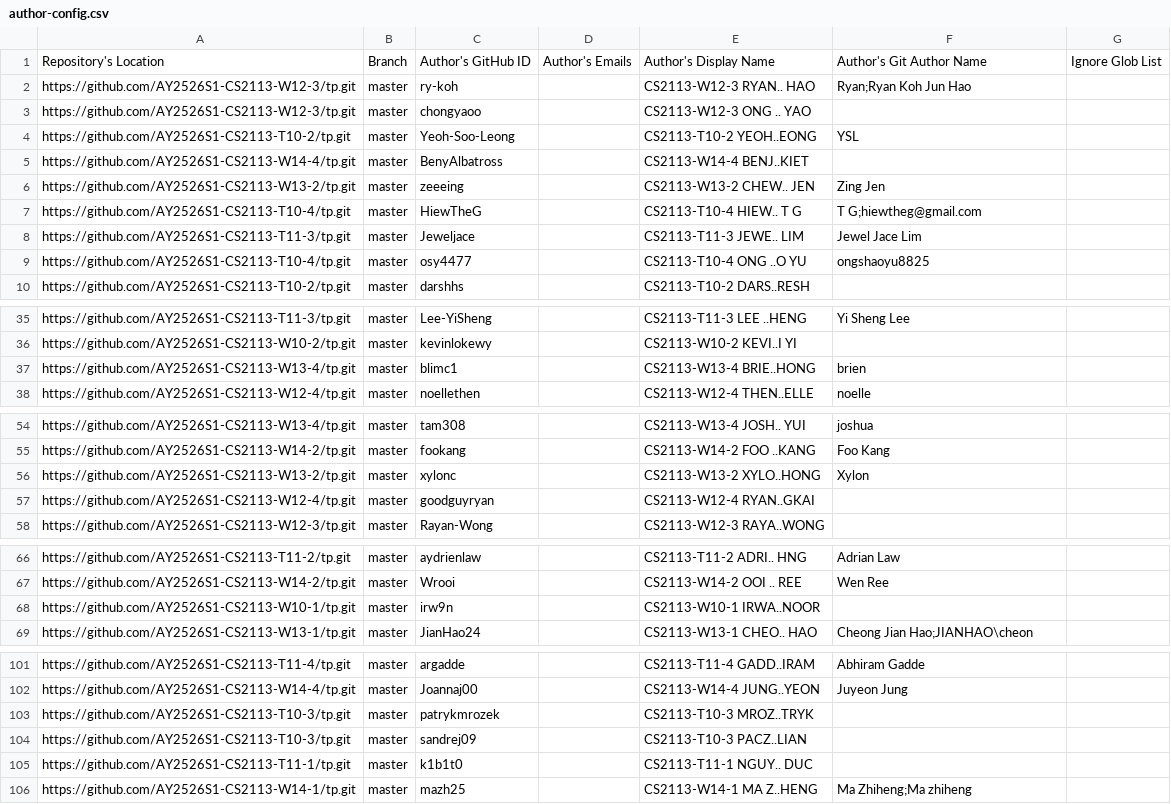
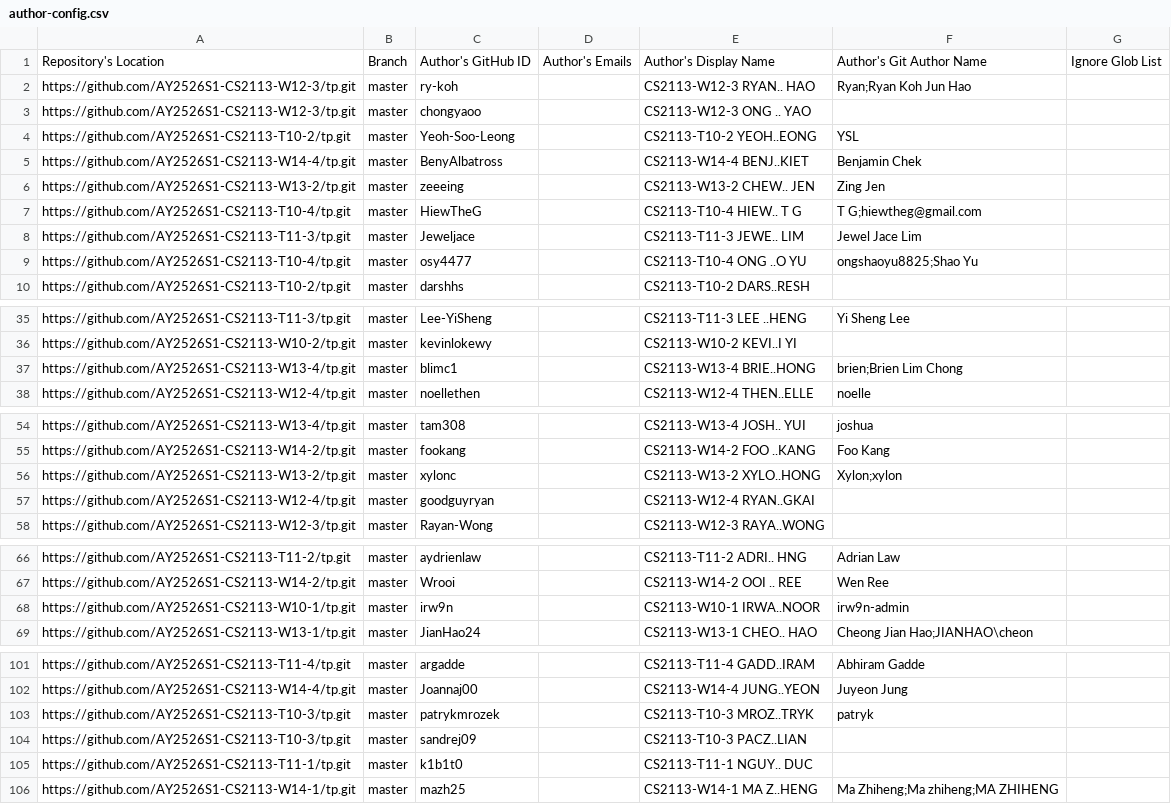
Before and after one commit to nus-cs2113-AY2526S1/tp-dashboard, a CSV file: config/author-config.csv, drawn as a sheet; only a part is shown, gaps mark what is left out; the diff covers the shown part only.

Commit message:
Update configs

```diff
--- a/config/author-config.csv
+++ b/config/author-config.csv
@@ -4,3 +4,3 @@ https://github.com/AY2526S1-CS2113-W12-3/tp.git,master,chongyaoo,,CS2113-W12-3 O
 https://github.com/AY2526S1-CS2113-T10-2/tp.git,master,Yeoh-Soo-Leong,,CS2113-T10-2 YEOH..EONG,YSL,
-https://github.com/AY2526S1-CS2113-W14-4/tp.git,master,BenyAlbatross,,CS2113-W14-4 BENJ..KIET,,
+https://github.com/AY2526S1-CS2113-W14-4/tp.git,master,BenyAlbatross,,CS2113-W14-4 BENJ..KIET,Benjamin Chek,
 https://github.com/AY2526S1-CS2113-W13-2/tp.git,master,zeeeing,,CS2113-W13-2 CHEW.. JEN,Zing Jen,
@@ -8,3 +8,3 @@ https://github.com/AY2526S1-CS2113-T10-4/tp.git,master,HiewTheG,,CS2113-T10-4 HI
 https://github.com/AY2526S1-CS2113-T11-3/tp.git,master,Jeweljace,,CS2113-T11-3 JEWE.. LIM,Jewel Jace Lim,
-https://github.com/AY2526S1-CS2113-T10-4/tp.git,master,osy4477,,CS2113-T10-4 ONG ..O YU,ongshaoyu8825,
+https://github.com/AY2526S1-CS2113-T10-4/tp.git,master,osy4477,,CS2113-T10-4 ONG ..O YU,ongshaoyu8825;Shao Yu,
 https://github.com/AY2526S1-CS2113-T10-2/tp.git,master,darshhs,,CS2113-T10-2 DARS..RESH,,
@@ -36,3 +36,3 @@ https://github.com/AY2526S1-CS2113-T11-3/tp.git,master,Lee-YiSheng,,CS2113-T11-3
 https://github.com/AY2526S1-CS2113-W10-2/tp.git,master,kevinlokewy,,CS2113-W10-2 KEVI..I YI,,
-https://github.com/AY2526S1-CS2113-W13-4/tp.git,master,blimc1,,CS2113-W13-4 BRIE..HONG,brien,
+https://github.com/AY2526S1-CS2113-W13-4/tp.git,master,blimc1,,CS2113-W13-4 BRIE..HONG,brien;Brien Lim Chong,
 https://github.com/AY2526S1-CS2113-W12-4/tp.git,master,noellethen,,CS2113-W12-4 THEN..ELLE,noelle,
@@ -55,3 +55,3 @@ https://github.com/AY2526S1-CS2113-W13-4/tp.git,master,tam308,,CS2113-W13-4 JOSH
 https://github.com/AY2526S1-CS2113-W14-2/tp.git,master,fookang,,CS2113-W14-2 FOO ..KANG,Foo Kang,
-https://github.com/AY2526S1-CS2113-W13-2/tp.git,master,xylonc,,CS2113-W13-2 XYLO..HONG,Xylon,
+https://github.com/AY2526S1-CS2113-W13-2/tp.git,master,xylonc,,CS2113-W13-2 XYLO..HONG,Xylon;xylon,
 https://github.com/AY2526S1-CS2113-W12-4/tp.git,master,goodguyryan,,CS2113-W12-4 RYAN..GKAI,,
@@ -67,3 +67,3 @@ https://github.com/AY2526S1-CS2113-T11-2/tp.git,master,aydrienlaw,,CS2113-T11-2
 https://github.com/AY2526S1-CS2113-W14-2/tp.git,master,Wrooi,,CS2113-W14-2 OOI .. REE,Wen Ree,
-https://github.com/AY2526S1-CS2113-W10-1/tp.git,master,irw9n,,CS2113-W10-1 IRWA..NOOR,,
+https://github.com/AY2526S1-CS2113-W10-1/tp.git,master,irw9n,,CS2113-W10-1 IRWA..NOOR,irw9n-admin,
 https://github.com/AY2526S1-CS2113-W13-1/tp.git,master,JianHao24,,CS2113-W13-1 CHEO.. HAO,Cheong Jian Hao;JIANHAO\cheon,
@@ -102,5 +102,5 @@ https://github.com/AY2526S1-CS2113-T11-4/tp.git,master,argadde,,CS2113-T11-4 GAD
 https://github.com/AY2526S1-CS2113-W14-4/tp.git,master,Joannaj00,,CS2113-W14-4 JUNG..YEON,Juyeon Jung,
-https://github.com/AY2526S1-CS2113-T10-3/tp.git,master,patrykmrozek,,CS2113-T10-3 MROZ..TRYK,,
+https://github.com/AY2526S1-CS2113-T10-3/tp.git,master,patrykmrozek,,CS2113-T10-3 MROZ..TRYK,patryk,
 https://github.com/AY2526S1-CS2113-T10-3/tp.git,master,sandrej09,,CS2113-T10-3 PACZ..LIAN,,
 https://github.com/AY2526S1-CS2113-T11-1/tp.git,master,k1b1t0,,CS2113-T11-1 NGUY.. DUC,,
-https://github.com/AY2526S1-CS2113-W14-1/tp.git,master,mazh25,,CS2113-W14-1 MA Z..HENG,Ma Zhiheng;Ma zhiheng,
+https://github.com/AY2526S1-CS2113-W14-1/tp.git,master,mazh25,,CS2113-W14-1 MA Z..HENG,Ma Zhiheng;Ma zhiheng;MA ZHIHENG,
```
Also changed, not shown: 1 edited cell elsewhere in this file.
